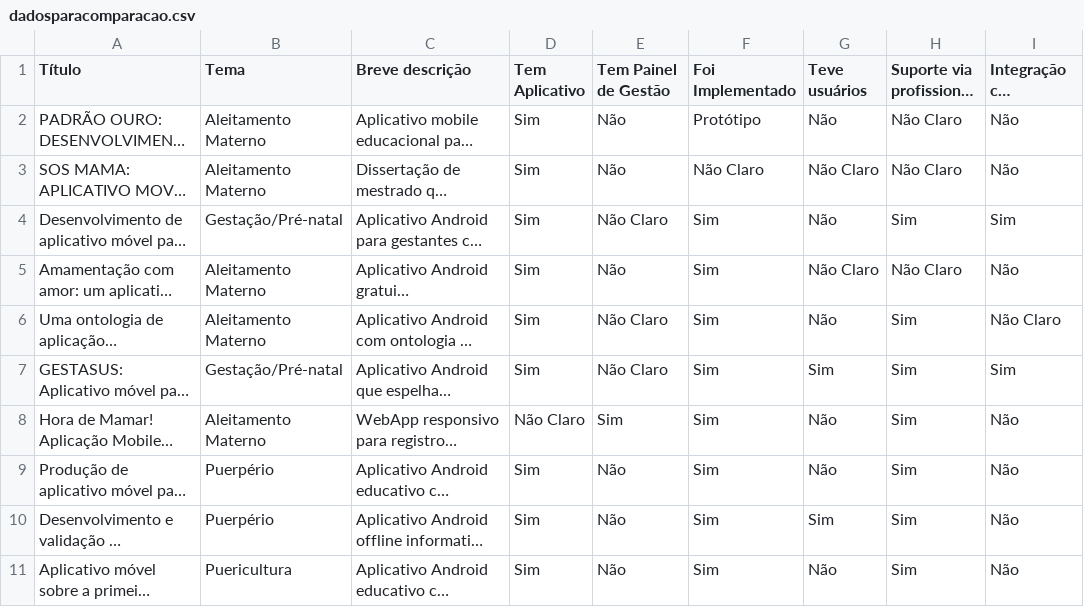
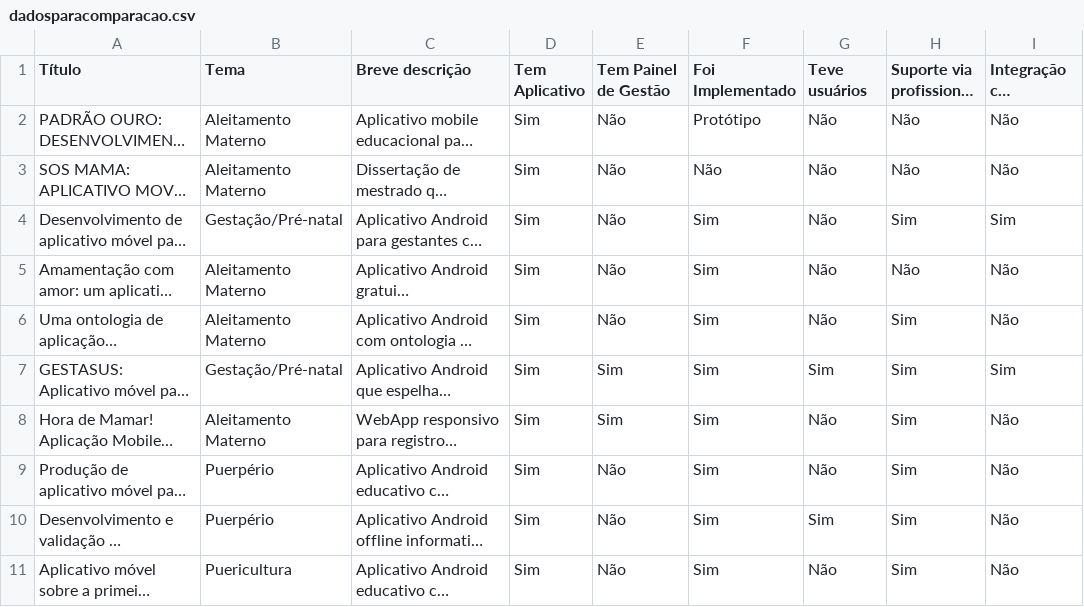
Before and after one commit to JuninProg/tcc-latex, a CSV file: trabalhosrelateds/dadosparacomparacao.csv, drawn as a sheet; only a part is shown; long unchanged cells end in …; the diff covers the shown part only; the diff names each change by its address in the sheet, - before the commit and + after, or states it on an @@ line.

```diff
--- a/trabalhosrelateds/dadosparacomparacao.csv
+++ b/trabalhosrelateds/dadosparacomparacao.csv
-H2:H3: Não Claro
+H2:H3: Não
-F3 (Foi Implementado): Não Claro
+F3 (Foi Implementado): Não
-G3 (Teve usuários): Não Claro
+G3 (Teve usuários): Não
-E4 (Tem Painel de Gestão): Não Claro
+E4 (Tem Painel de Gestão): Não
-G5 (Teve usuários): Não Claro
+G5 (Teve usuários): Não
-H5: Não Claro
+H5: Não
-E6 (Tem Painel de Gestão): Não Claro
+E6 (Tem Painel de Gestão): Não
-I6 (Integração com prefeituras): Não Claro
+I6 (Integração com prefeituras): Não
-E7 (Tem Painel de Gestão): Não Claro
+E7 (Tem Painel de Gestão): Sim
-D8 (Tem Aplicativo): Não Claro
+D8 (Tem Aplicativo): Sim
```
Also changed, not shown: 5 edited cells elsewhere in this file, 3 other files.
